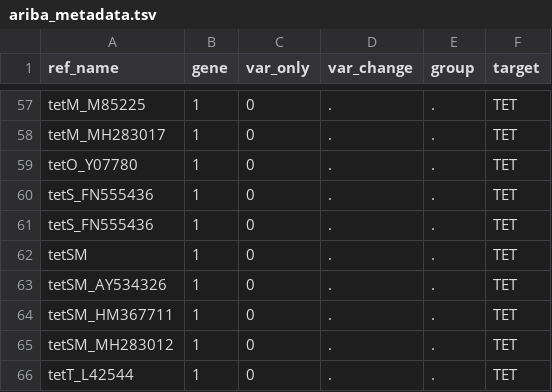
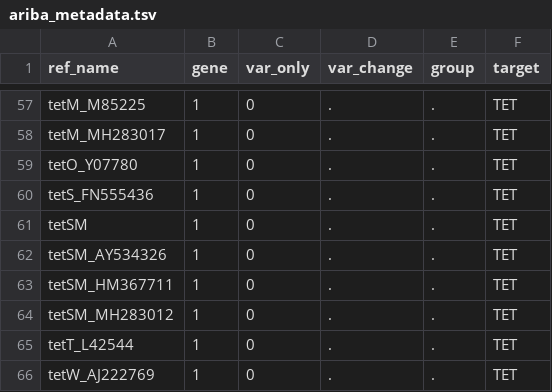
Before and after one commit to GlobalPneumoSeq/gps-pipeline, a TSV file: data/ariba_metadata.tsv, drawn as a sheet; only a part is shown, gaps mark what is left out; the shorter side is filled out with more unchanged rows; the diff names each change by its address in the sheet, - before the commit and + after, or states it on an @@ line.

Commit message:
Remove duplicated tetS_FN555436

```diff
--- a/data/ariba_metadata.tsv
+++ b/data/ariba_metadata.tsv
-row 61: tetS_FN555436 | 1 | 0 | . | . | TET
```
